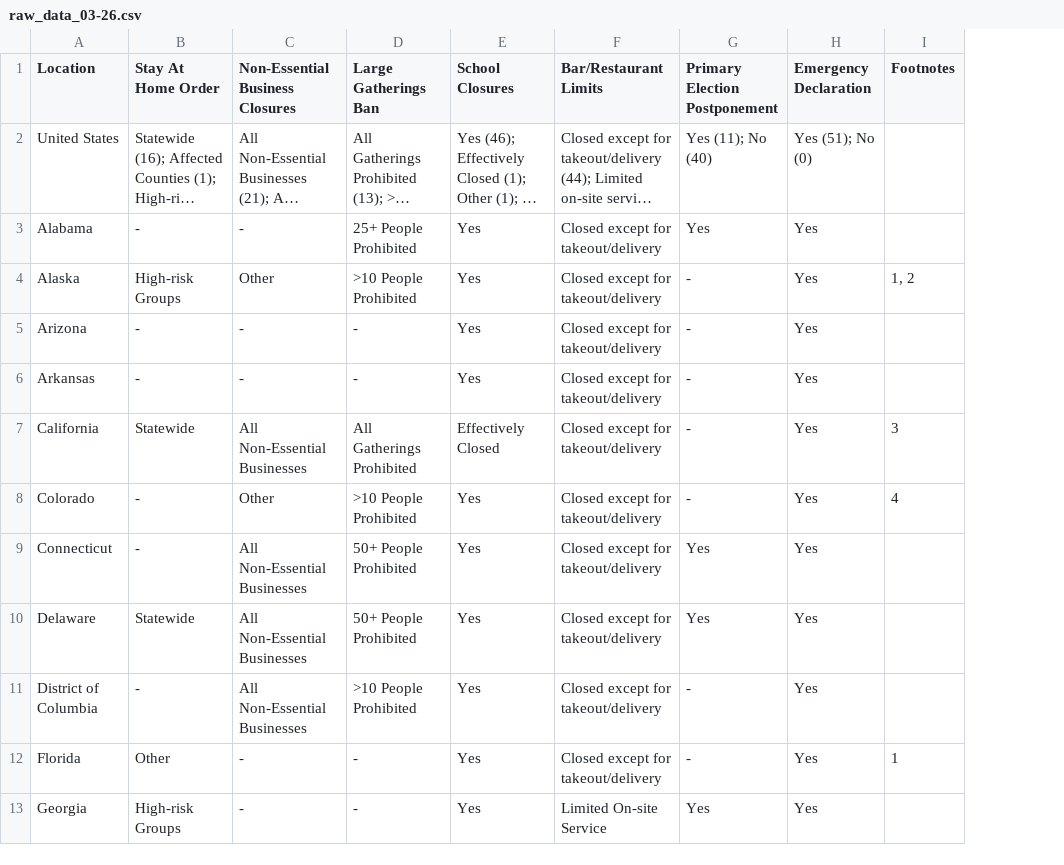
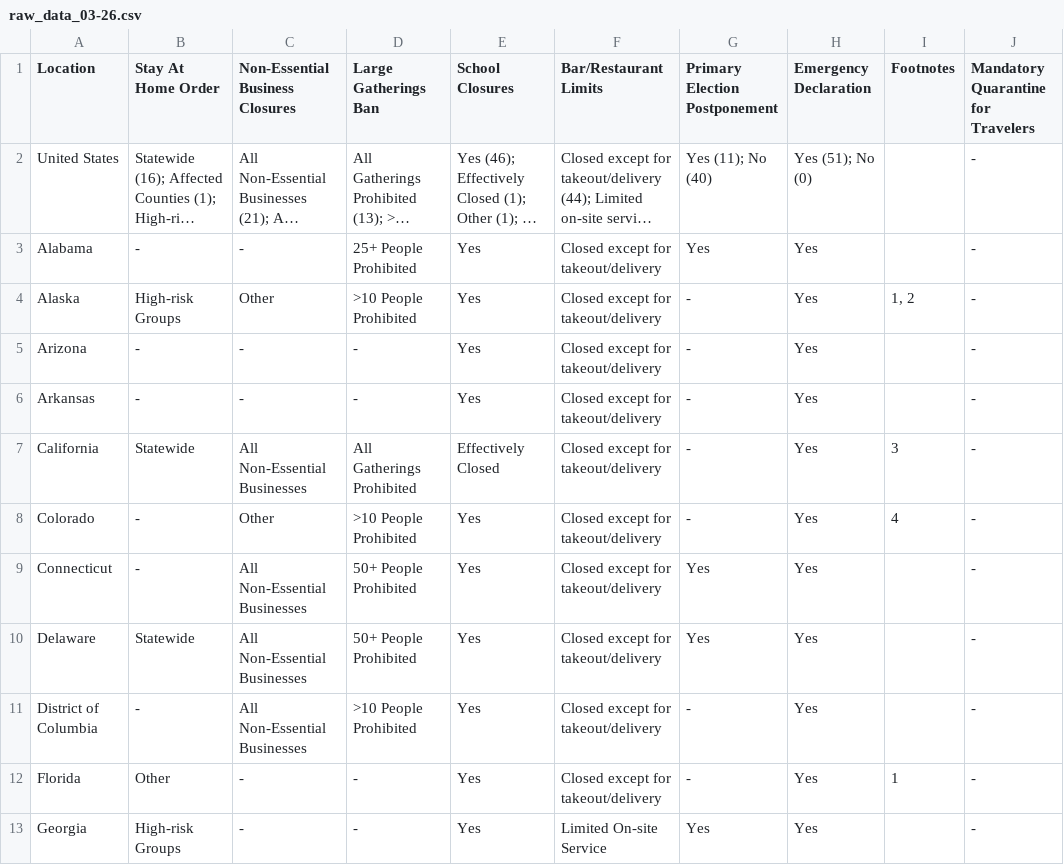
Before and after one commit to iamzhaihy/BD2020-Final-Project, a CSV file: data/policy-data/raw_data_03-26.csv, drawn as a sheet; only a part is shown; long unchanged cells end in …; the diff names each change by its address in the sheet, - before the commit and + after, or states it on an @@ line.

```diff
--- a/data/policy-data/raw_data_03-26.csv
+++ b/data/policy-data/raw_data_03-26.csv
+column J, rows 1-13: Mandatory Quarantine for Travelers | - | - | - | - | - | - | - | - | - | - | - | -
```
Also changed, not shown: data/policy-data/raw_data_03-25.csv, data/policy-data/raw_data_03-27.csv, 3 other files.
